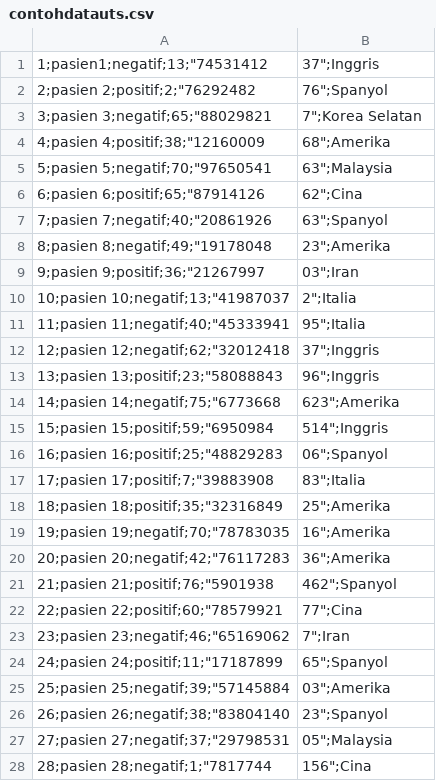
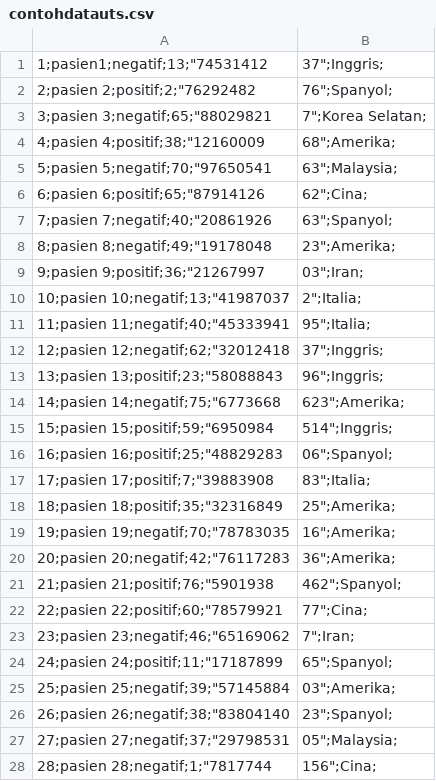
Before and after one commit to Catyousha/UTS-Struktur-Data, a CSV file: contohdatauts.csv, drawn as a sheet; only a part is shown; the diff covers the shown part only.

Commit message:
udah bisa menampilkan tabel sebagai output dan dibagi berdasarkan data asal

```diff
--- a/contohdatauts.csv
+++ b/contohdatauts.csv
@@ -1,28 +1,28 @@
-1;pasien1;negatif;13;"74531412,37";Inggris
-2;pasien 2;positif;2;"76292482,76";Spanyol
-3;pasien 3;negatif;65;"88029821,7";Korea Selatan
-4;pasien 4;positif;38;"12160009,68";Amerika
-5;pasien 5;negatif;70;"97650541,63";Malaysia
-6;pasien 6;positif;65;"87914126,62";Cina
-7;pasien 7;negatif;40;"20861926,63";Spanyol
-8;pasien 8;negatif;49;"19178048,23";Amerika
-9;pasien 9;positif;36;"21267997,03";Iran
-10;pasien 10;negatif;13;"41987037,2";Italia
-11;pasien 11;negatif;40;"45333941,95";Italia
-12;pasien 12;negatif;62;"32012418,37";Inggris
-13;pasien 13;positif;23;"58088843,96";Inggris
-14;pasien 14;negatif;75;"6773668,623";Amerika
-15;pasien 15;positif;59;"6950984,514";Inggris
-16;pasien 16;positif;25;"48829283,06";Spanyol
-17;pasien 17;positif;7;"39883908,83";Italia
-18;pasien 18;positif;35;"32316849,25";Amerika
-19;pasien 19;negatif;70;"78783035,16";Amerika
-20;pasien 20;negatif;42;"76117283,36";Amerika
-21;pasien 21;positif;76;"5901938,462";Spanyol
-22;pasien 22;positif;60;"78579921,77";Cina
-23;pasien 23;negatif;46;"65169062,7";Iran
-24;pasien 24;positif;11;"17187899,65";Spanyol
-25;pasien 25;negatif;39;"57145884,03";Amerika
-26;pasien 26;negatif;38;"83804140,23";Spanyol
-27;pasien 27;negatif;37;"29798531,05";Malaysia
-28;pasien 28;negatif;1;"7817744,156";Cina
+1;pasien1;negatif;13;"74531412,37";Inggris;
+2;pasien 2;positif;2;"76292482,76";Spanyol;
+3;pasien 3;negatif;65;"88029821,7";Korea Selatan;
+4;pasien 4;positif;38;"12160009,68";Amerika;
+5;pasien 5;negatif;70;"97650541,63";Malaysia;
+6;pasien 6;positif;65;"87914126,62";Cina;
+7;pasien 7;negatif;40;"20861926,63";Spanyol;
+8;pasien 8;negatif;49;"19178048,23";Amerika;
+9;pasien 9;positif;36;"21267997,03";Iran;
+10;pasien 10;negatif;13;"41987037,2";Italia;
+11;pasien 11;negatif;40;"45333941,95";Italia;
+12;pasien 12;negatif;62;"32012418,37";Inggris;
+13;pasien 13;positif;23;"58088843,96";Inggris;
+14;pasien 14;negatif;75;"6773668,623";Amerika;
+15;pasien 15;positif;59;"6950984,514";Inggris;
+16;pasien 16;positif;25;"48829283,06";Spanyol;
+17;pasien 17;positif;7;"39883908,83";Italia;
+18;pasien 18;positif;35;"32316849,25";Amerika;
+19;pasien 19;negatif;70;"78783035,16";Amerika;
+20;pasien 20;negatif;42;"76117283,36";Amerika;
+21;pasien 21;positif;76;"5901938,462";Spanyol;
+22;pasien 22;positif;60;"78579921,77";Cina;
+23;pasien 23;negatif;46;"65169062,7";Iran;
+24;pasien 24;positif;11;"17187899,65";Spanyol;
+25;pasien 25;negatif;39;"57145884,03";Amerika;
+26;pasien 26;negatif;38;"83804140,23";Spanyol;
+27;pasien 27;negatif;37;"29798531,05";Malaysia;
+28;pasien 28;negatif;1;"7817744,156";Cina;
```
Also changed, not shown: 92 edited cells elsewhere in this file, 2 other files.
